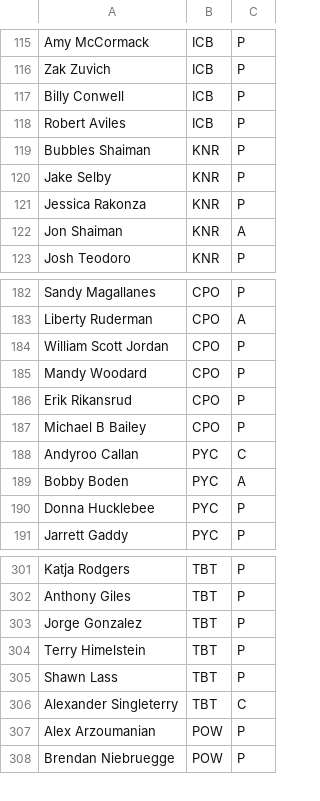
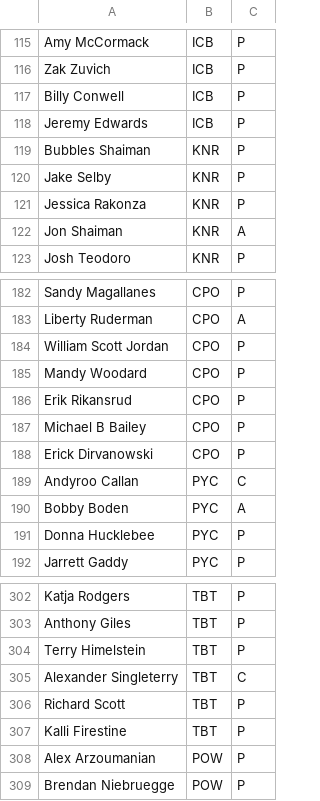
Before and after one commit to Invader-Zim/mnp-data-archive, a CSV file: season-19/rosters.csv, drawn as a sheet; only a part is shown, gaps mark what is left out.

```diff
--- a/season-19/rosters.csv
+++ b/season-19/rosters.csv
@@ -117,3 +117,3 @@ Zak Zuvich,ICB,P
 Billy Conwell,ICB,P
-Robert Aviles,ICB,P
+Jeremy Edwards,ICB,P
 Bubbles Shaiman,KNR,P
@@ -187,2 +187,3 @@ Erik Rikansrud,CPO,P
 Michael B Bailey,CPO,P
+Erick Dirvanowski,CPO,P
 Andyroo Callan,PYC,C
@@ -302,6 +303,6 @@ Katja Rodgers,TBT,P
 Anthony Giles,TBT,P
-Jorge Gonzalez,TBT,P
 Terry Himelstein,TBT,P
-Shawn Lass,TBT,P
 Alexander Singleterry,TBT,C
+Richard Scott,TBT,P
+Kalli Firestine,TBT,P
 Alex Arzoumanian,POW,P
```
Also changed, not shown: season-19/matches.csv, 1 other file.
